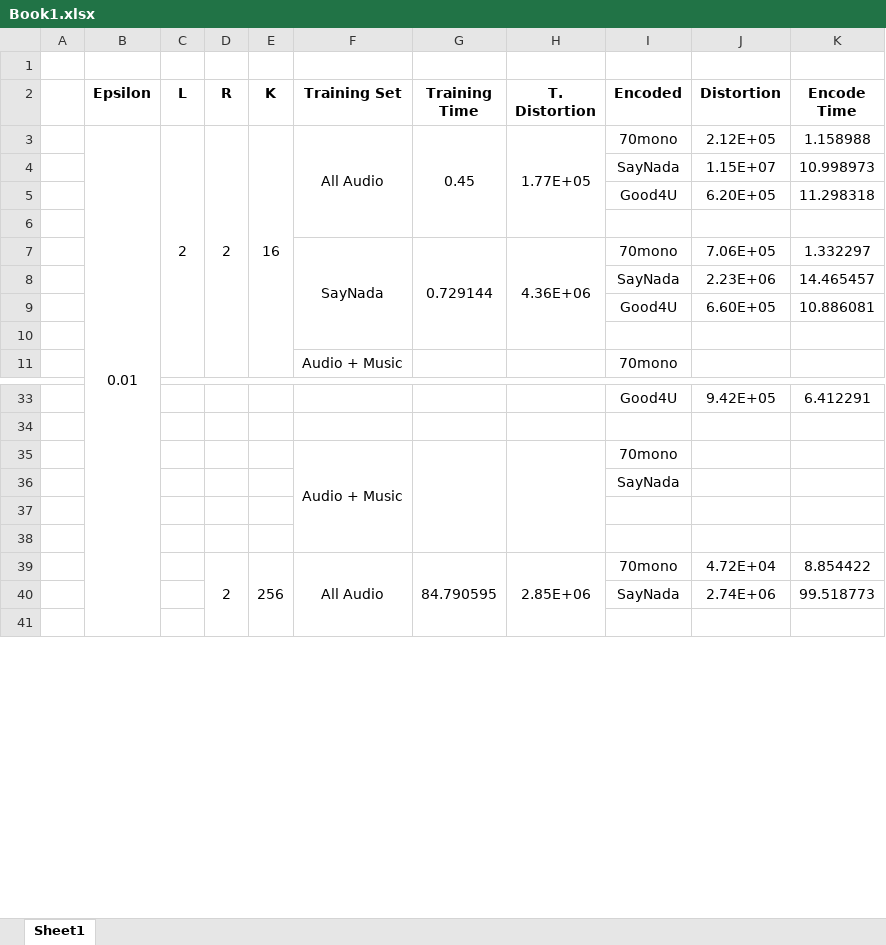
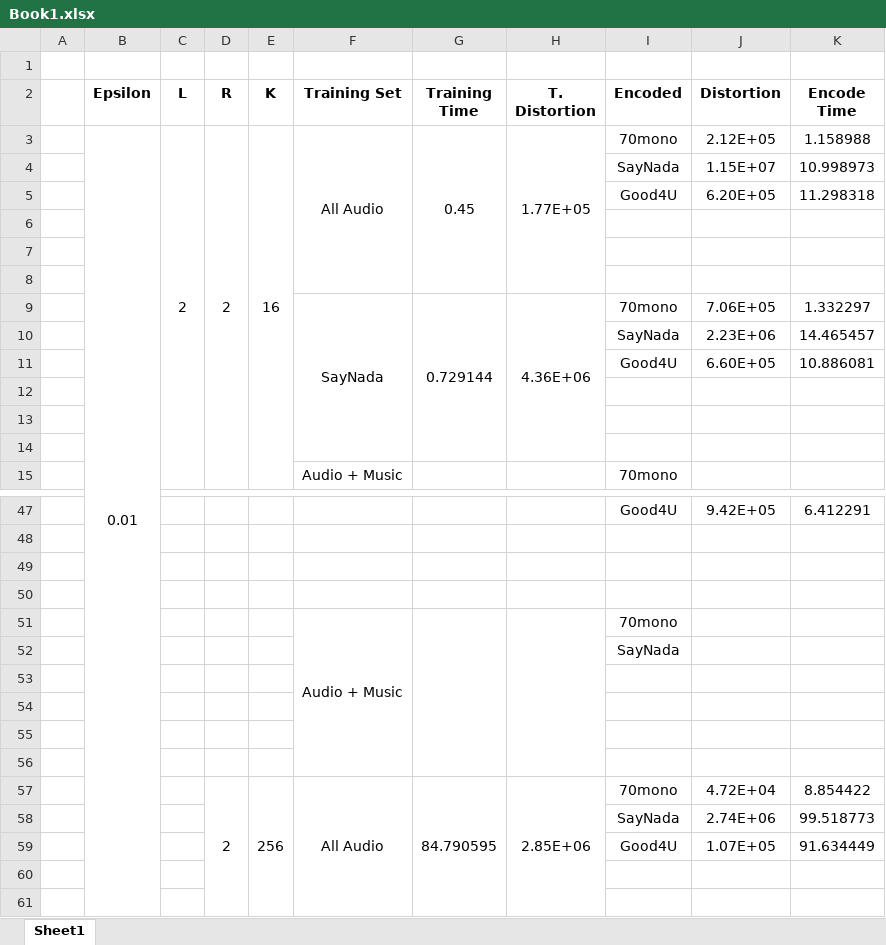
Before and after one commit to alexrocrod/MultimediaCoding, an Excel workbook: Book1.xlsx, sheet Sheet1, drawn as a sheet; only a part is shown, gaps mark what is left out; values as stored, in another font and other column widths than the file's, no borders; conditional formats not drawn; the diff covers the shown part only; the diff names each change by its address in the sheet, - before the commit and + after, or states it on an @@ line.

```diff
--- a/Book1.xlsx (sheet Sheet1)
+++ b/Book1.xlsx (sheet Sheet1)
+row 7: (empty)
+row 8: (empty)
+row 12: (empty)
+row 13: (empty)
+row 49: (empty)
+row 50: (empty)
+row 55: (empty)
+row 56: (empty)
+row 59:  |  |  |  |  |  |  |  | Good4U | 1.07E+05 | 91.634449
+row 60: (empty)
```
Also changed, not shown: 12 added rows elsewhere in this sheet, 13 other files.
